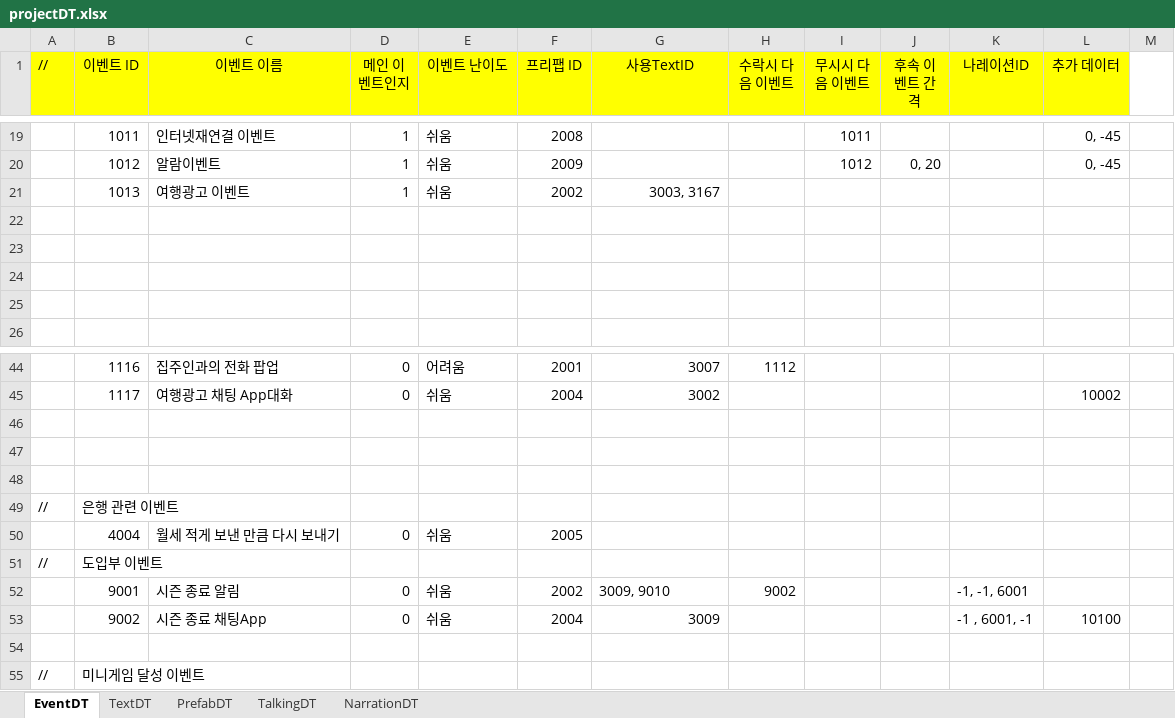
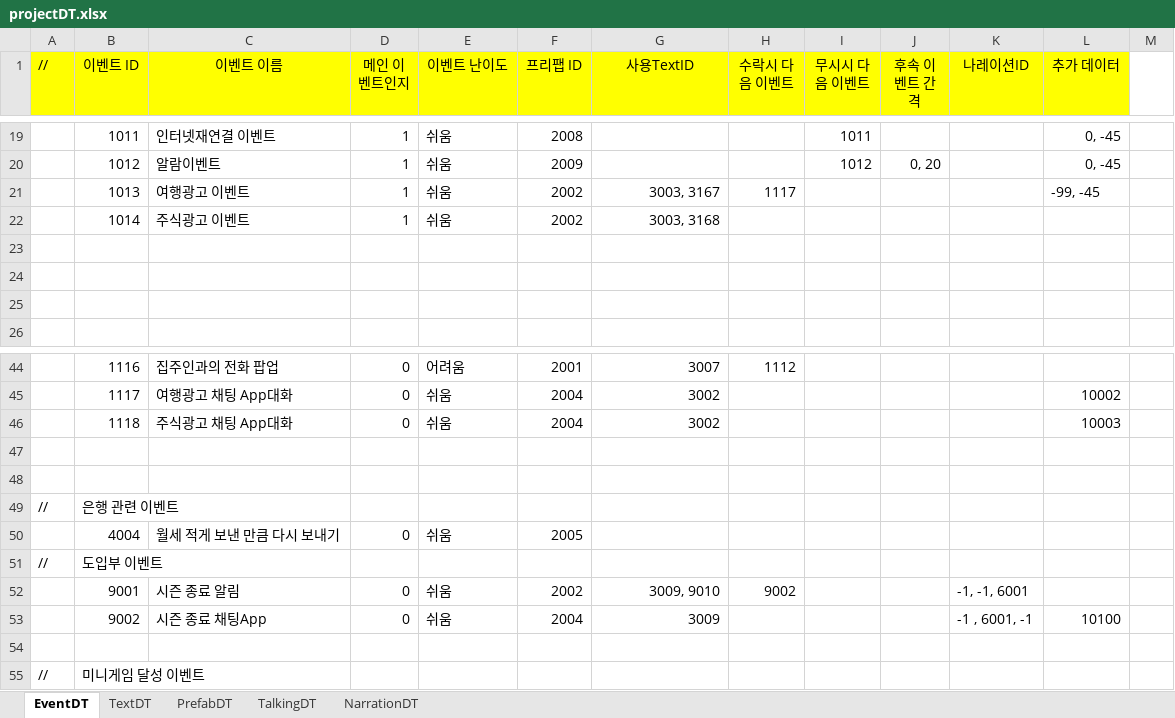
Before and after one commit to weariness00/Mandle_10Minute_Game, an Excel workbook: document/projectDT.xlsx, sheet EventDT, drawn as a sheet; only a part is shown, gaps mark what is left out; values as stored, in another font and other column widths than the file's, no borders; the diff names each change by its address in the sheet, - before the commit and + after, or states it on an @@ line.

```diff
--- a/document/projectDT.xlsx (sheet EventDT)
+++ b/document/projectDT.xlsx (sheet EventDT)
-H21 (수락시 다음 이벤트): (empty)
+H21 (수락시 다음 이벤트): 1117
-L21 (추가 데이터): (empty)
+L21 (추가 데이터): -99, -45
-row 22: (empty)
+row 22:  | 1014 | 주식광고 이벤트 | 1 | 쉬움 | 2002 | 3003, 3168
-row 46: (empty)
+row 46:  | 1118 | 주식광고 채팅 App대화 | 0 | 쉬움 | 2004 | 3002 |  |  |  |  | 10003
-G52 alignment: left
+G52 alignment: right
```
Also changed, not shown: sheet NarrationDT, sheet TextDT, sheet TalkingDT, 16 other files.
